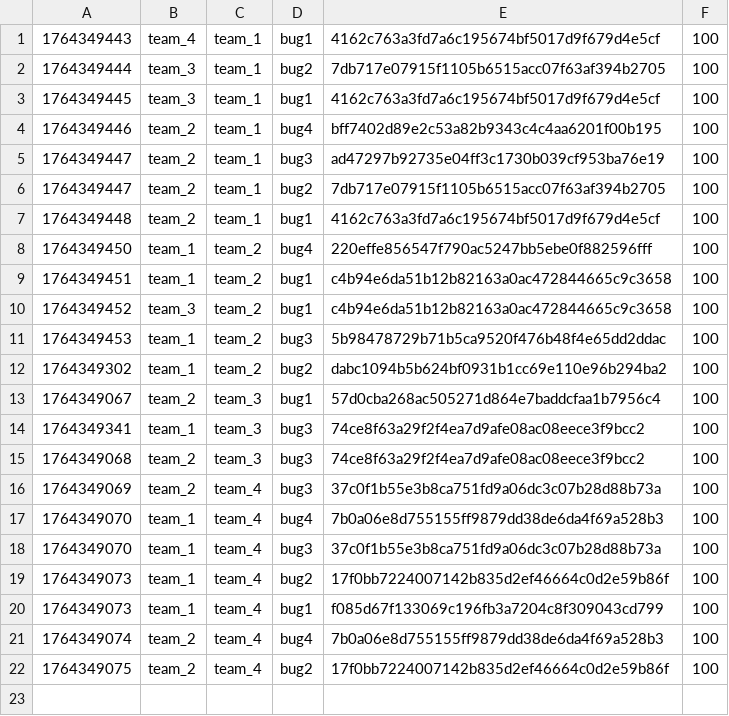
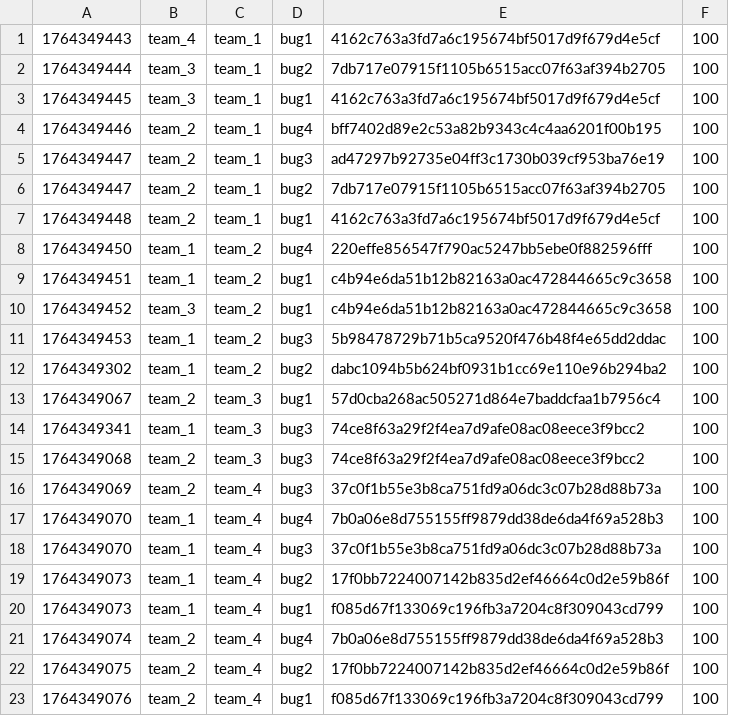
Before and after one commit to hspace-io/2025w-gitctf-score, a CSV file: score.csv, drawn as a sheet.

Commit message:
[Score] team_2 +100
team_2 attacked `bug1` f085d67f133069c196fb3a7204c8f309043cd799 of team_4

```diff
--- a/score.csv
+++ b/score.csv
@@ -22 +22,2 @@
 1764349075,team_2,team_4,bug2,17f0bb7224007142b835d2ef46664c0d2e59b86f,100
+1764349076,team_2,team_4,bug1,f085d67f133069c196fb3a7204c8f309043cd799,100
```
